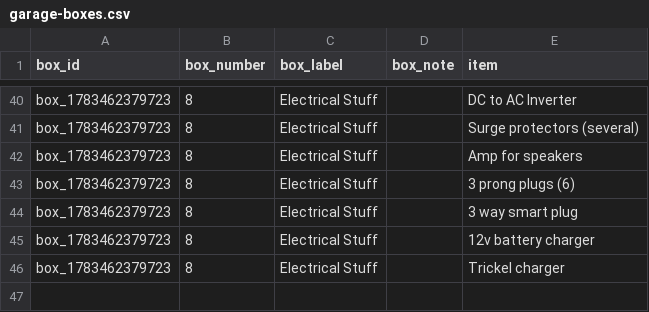
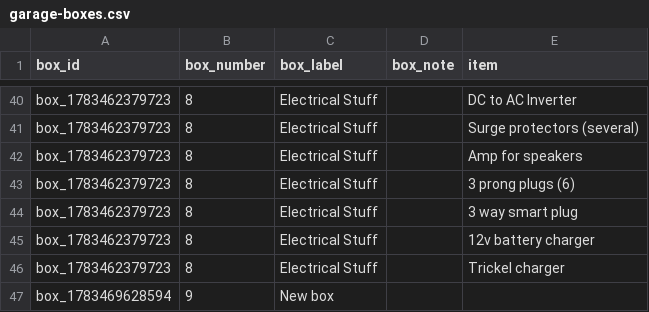
Before and after one commit to TimToolman/TimMooreDotNet, a CSV file: data/garage-boxes.csv, drawn as a sheet; only a part is shown, gaps mark what is left out.

Commit message:
Update garage boxes CSV

```diff
--- a/data/garage-boxes.csv
+++ b/data/garage-boxes.csv
@@ -46 +46,2 @@ box_1783462379723,8,Electrical Stuff,,12v battery charger
 box_1783462379723,8,Electrical Stuff,,Trickel charger
+box_1783469628594,9,New box,,
```
